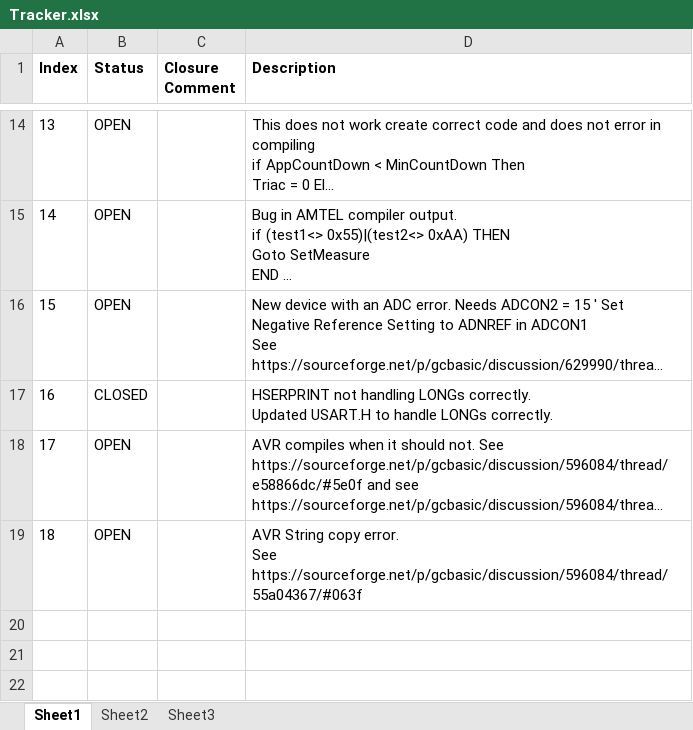
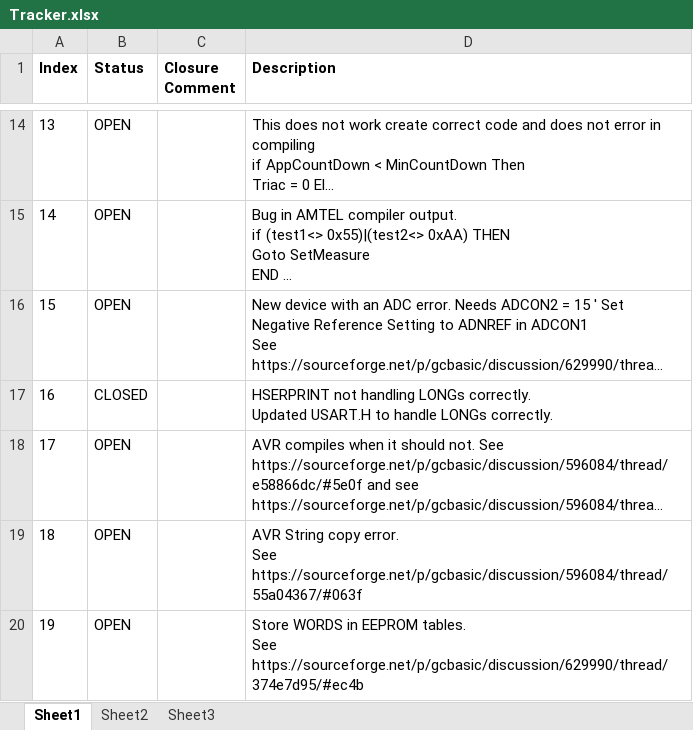
Before and after one commit to GreatCowBASIC/SourceForgeClone, an Excel workbook: GCBASIC/Tracker/Tracker.xlsx, sheet Sheet1, drawn as a sheet; only a part is shown, gaps mark what is left out; long unchanged cells end in …; values as stored, in another font and other column widths than the file's, no borders; ↵ is a line break in a cell; the diff names each change by its address in the sheet, - before the commit and + after, or states it on an @@ line.

```diff
--- a/GCBASIC/Tracker/Tracker.xlsx (sheet Sheet1)
+++ b/GCBASIC/Tracker/Tracker.xlsx (sheet Sheet1)
+row 20: 19 | OPEN |  | Store WORDS in EEPROM tables. ↵ See https://sourceforge.net/p/gcbasic/discussion/629990/thread/374e7d95/#ec4b
```
